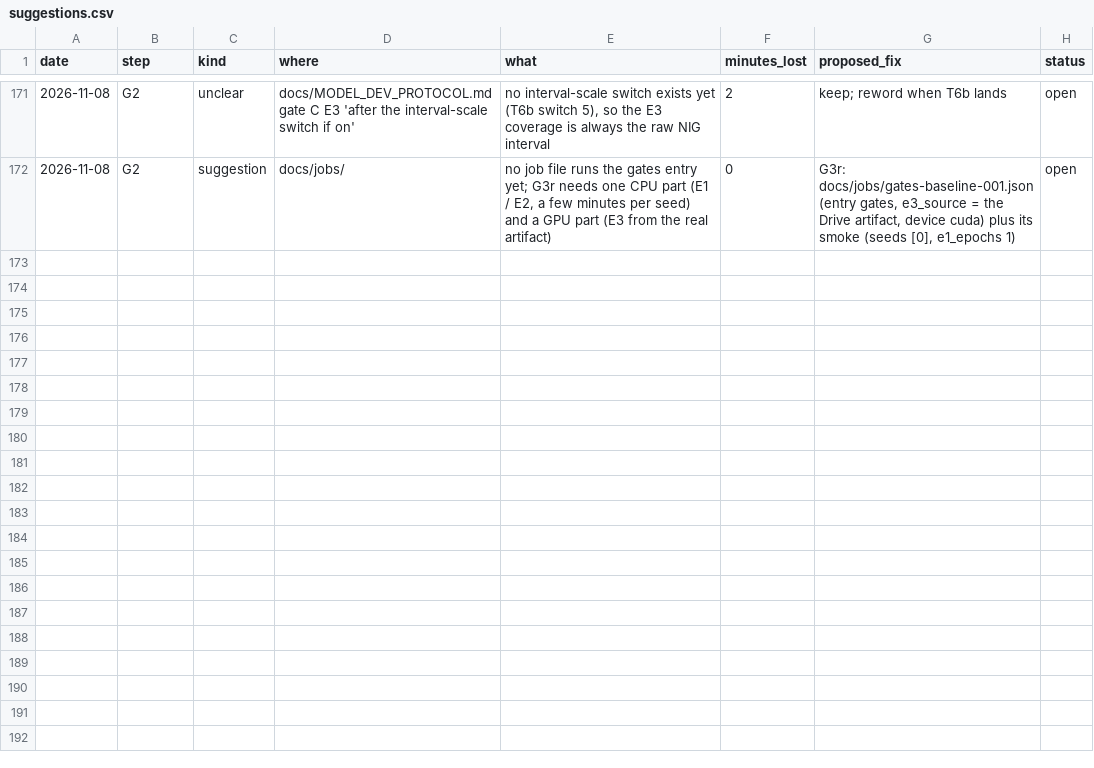
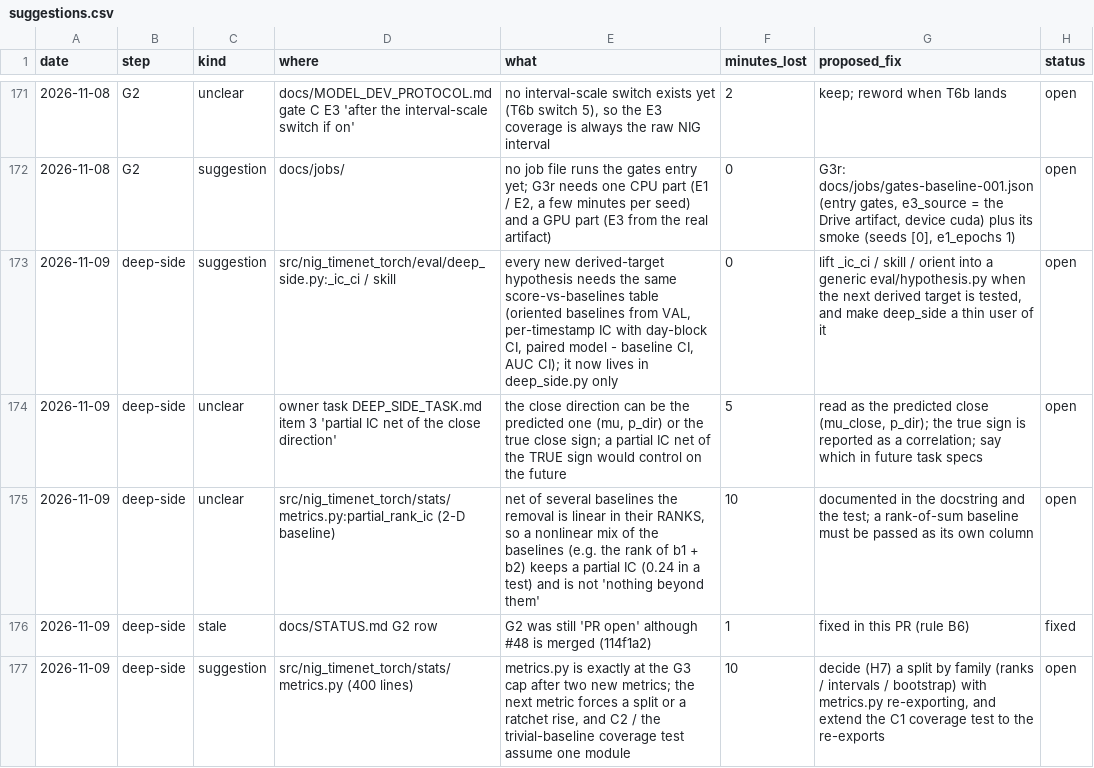
Before and after one commit to yuosef772424/nig-timenet-torch, a CSV file: docs/suggestions.csv, drawn as a sheet; only a part is shown, gaps mark what is left out.

```diff
--- a/docs/suggestions.csv
+++ b/docs/suggestions.csv
@@ -172 +172,6 @@ date,step,kind,where,what,minutes_lost,proposed_fix,status
 2026-11-08,G2,suggestion,docs/jobs/,"no job file runs the gates entry yet; G3r needs one CPU part (E1 / E2, a few minutes per seed) and a GPU part (E3 from the real artifact)",0,"G3r: docs/jobs/gates-baseline-001.json (entry gates, e3_source = the Drive artifact, device cuda) plus its smoke (seeds [0], e1_epochs 1)",open
+2026-11-09,deep-side,suggestion,src/nig_timenet_torch/eval/deep_side.py:_ic_ci / skill,"every new derived-target hypothesis needs the same score-vs-baselines table (oriented baselines from VAL, per-timestamp IC with day-block CI, paired model - baseline CI, AUC CI); it now lives in deep_side.py only",0,"lift _ic_ci / skill / orient into a generic eval/hypothesis.py when the next derived target is tested, and make deep_side a thin user of it",open
+2026-11-09,deep-side,unclear,owner task DEEP_SIDE_TASK.md item 3 'partial IC net of the close direction',"the close direction can be the predicted one (mu, p_dir) or the true close sign; a partial IC net of the TRUE sign would control on the future",5,"read as the predicted close (mu_close, p_dir); the true sign is reported as a correlation; say which in future task specs",open
+2026-11-09,deep-side,unclear,src/nig_timenet_torch/stats/metrics.py:partial_rank_ic (2-D baseline),"net of several baselines the removal is linear in their RANKS, so a nonlinear mix of the baselines (e.g. the rank of b1 + b2) keeps a partial IC (0.24 in a test) and is not 'nothing beyond them'",10,documented in the docstring and the test; a rank-of-sum baseline must be passed as its own column,open
+2026-11-09,deep-side,stale,docs/STATUS.md G2 row,G2 was still 'PR open' although #48 is merged (114f1a2),1,fixed in this PR (rule B6),fixed
+2026-11-09,deep-side,suggestion,src/nig_timenet_torch/stats/metrics.py (400 lines),"metrics.py is exactly at the G3 cap after two new metrics; the next metric forces a split or a ratchet rise, and C2 / the trivial-baseline coverage test assume one module",10,"decide (H7) a split by family (ranks / intervals / bootstrap) with metrics.py re-exporting, and extend the C1 coverage test to the re-exports",open
```
Also changed, not shown: docs/bottlenecks.csv, docs/friction_log.csv, 2 other files.
